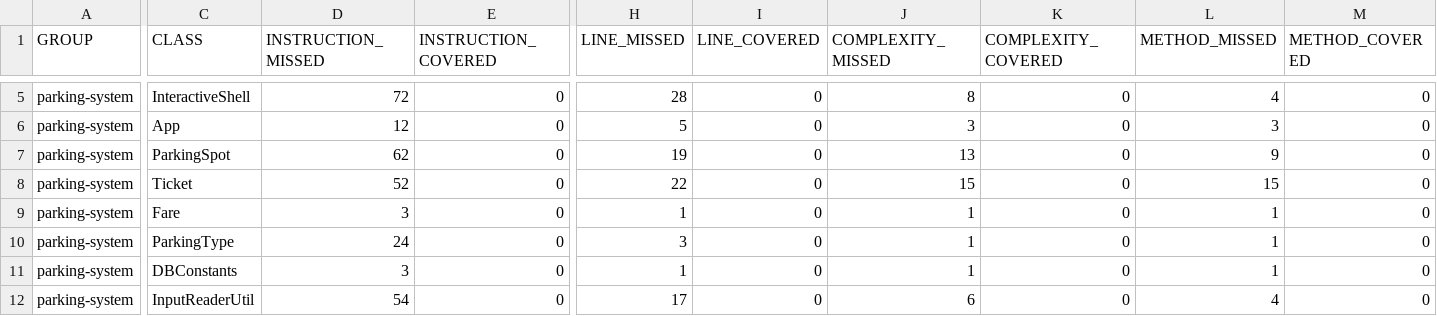
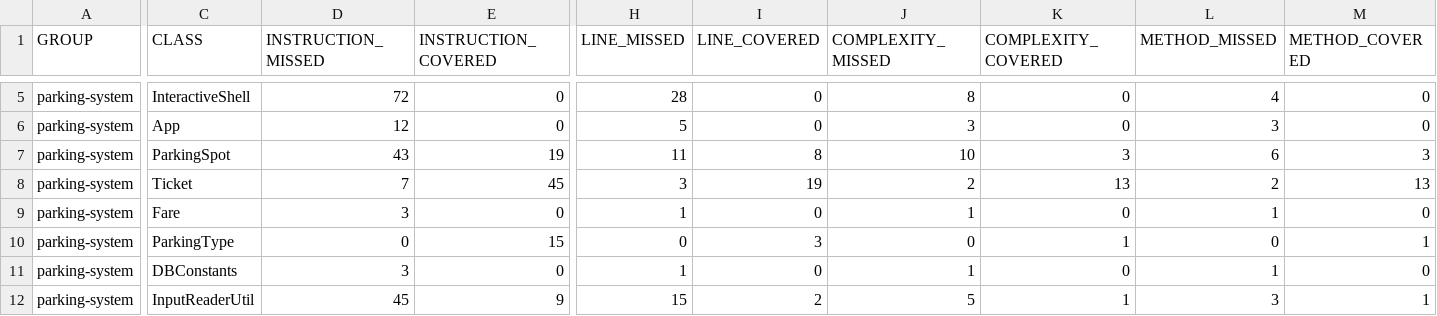
Before and after one commit to Guiles62/P4, a CSV file: target/site/jacoco/jacoco.csv, drawn as a sheet; only a part is shown, gaps mark what is left out; the diff covers the shown part only; the diff names each change by its address in the sheet, - before the commit and + after, or states it on an @@ line.

```diff
--- a/target/site/jacoco/jacoco.csv
+++ b/target/site/jacoco/jacoco.csv
-D7 (INSTRUCTION_MISSED): 62
+D7 (INSTRUCTION_MISSED): 43
-E7 (INSTRUCTION_COVERED): 0
+E7 (INSTRUCTION_COVERED): 19
-H7 (LINE_MISSED): 19
+H7 (LINE_MISSED): 11
-I7 (LINE_COVERED): 0
+I7 (LINE_COVERED): 8
-J7 (COMPLEXITY_MISSED): 13
+J7 (COMPLEXITY_MISSED): 10
-K7 (COMPLEXITY_COVERED): 0
+K7 (COMPLEXITY_COVERED): 3
-L7 (METHOD_MISSED): 9
+L7 (METHOD_MISSED): 6
-M7 (METHOD_COVERED): 0
+M7 (METHOD_COVERED): 3
-D8 (INSTRUCTION_MISSED): 52
+D8 (INSTRUCTION_MISSED): 7
-E8 (INSTRUCTION_COVERED): 0
+E8 (INSTRUCTION_COVERED): 45
-H8 (LINE_MISSED): 22
+H8 (LINE_MISSED): 3
-I8 (LINE_COVERED): 0
+I8 (LINE_COVERED): 19
-J8 (COMPLEXITY_MISSED): 15
+J8 (COMPLEXITY_MISSED): 2
-K8 (COMPLEXITY_COVERED): 0
+K8 (COMPLEXITY_COVERED): 13
-L8 (METHOD_MISSED): 15
+L8 (METHOD_MISSED): 2
-M8 (METHOD_COVERED): 0
+M8 (METHOD_COVERED): 13
-D10 (INSTRUCTION_MISSED): 24
+D10 (INSTRUCTION_MISSED): 0
-E10 (INSTRUCTION_COVERED): 0
+E10 (INSTRUCTION_COVERED): 15
-H10 (LINE_MISSED): 3
+H10 (LINE_MISSED): 0
-I10 (LINE_COVERED): 0
+I10 (LINE_COVERED): 3
-J10 (COMPLEXITY_MISSED): 1
+J10 (COMPLEXITY_MISSED): 0
-K10 (COMPLEXITY_COVERED): 0
+K10 (COMPLEXITY_COVERED): 1
-L10 (METHOD_MISSED): 1
+L10 (METHOD_MISSED): 0
-M10 (METHOD_COVERED): 0
+M10 (METHOD_COVERED): 1
-D12 (INSTRUCTION_MISSED): 54
+D12 (INSTRUCTION_MISSED): 45
-E12 (INSTRUCTION_COVERED): 0
+E12 (INSTRUCTION_COVERED): 9
-H12 (LINE_MISSED): 17
+H12 (LINE_MISSED): 15
-I12 (LINE_COVERED): 0
+I12 (LINE_COVERED): 2
-J12 (COMPLEXITY_MISSED): 6
+J12 (COMPLEXITY_MISSED): 5
-K12 (COMPLEXITY_COVERED): 0
+K12 (COMPLEXITY_COVERED): 1
-L12 (METHOD_MISSED): 4
+L12 (METHOD_MISSED): 3
-M12 (METHOD_COVERED): 0
+M12 (METHOD_COVERED): 1
```
Also changed, not shown: 46 edited cells elsewhere in this file, 52 other files.
